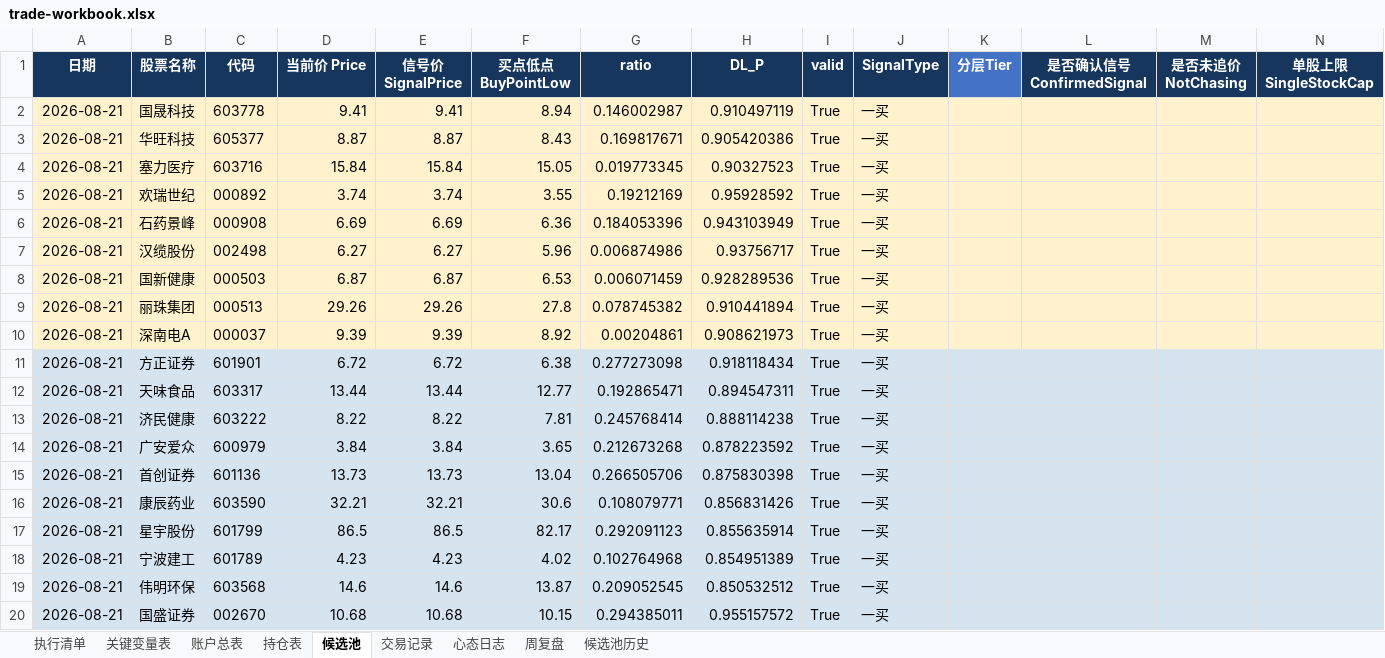
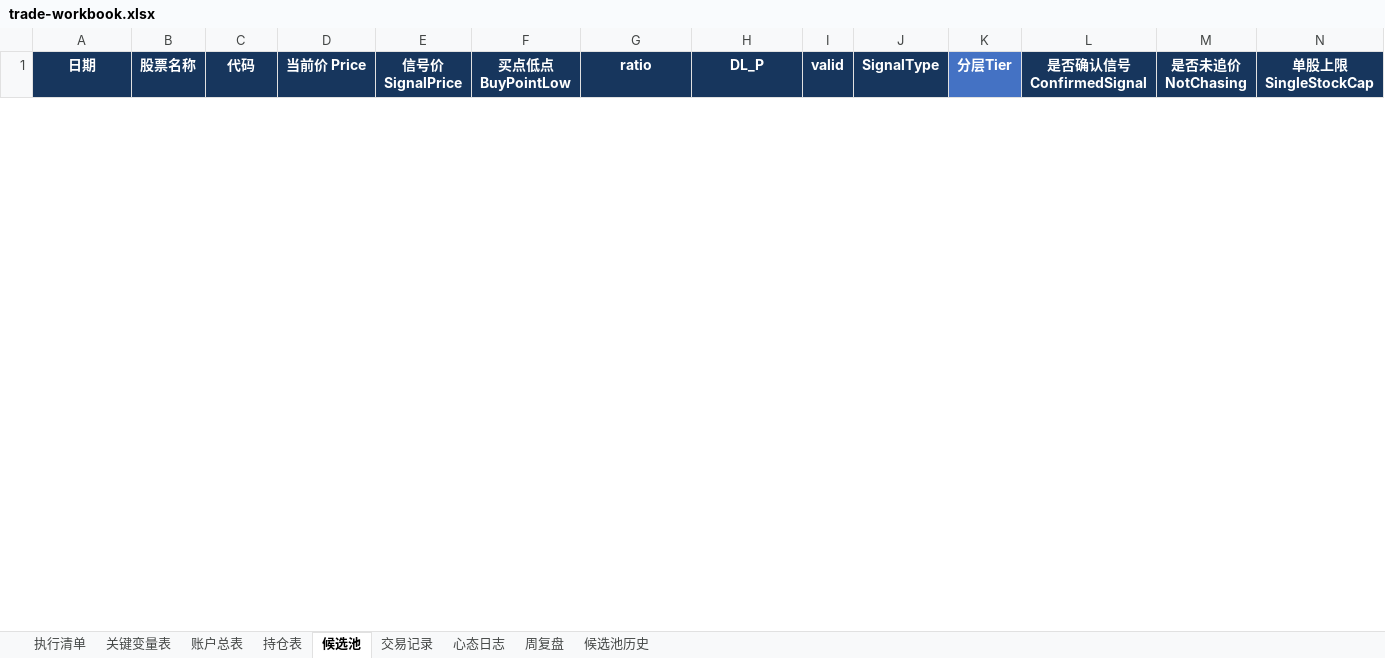
Before and after one commit to soros7788/TradingAgents-CN, an Excel workbook: scripts/chanlun-workflow/trade-workbook.xlsx, sheet 候选池, drawn as a sheet; only a part is shown; values as stored, in another font and other column widths than the file's, no borders; charts and pictures and conditional formats not drawn; removed rows and columns are numbered as before the commit, all else as after; rows hold the shown columns only; the diff covers the shown part only; the diff names each change by its address in the sheet, - before the commit and + after, or states it on an @@ line.

```diff
--- a/scripts/chanlun-workflow/trade-workbook.xlsx (sheet 候选池)
+++ b/scripts/chanlun-workflow/trade-workbook.xlsx (sheet 候选池)
-row 2: 2026-08-21 | 国晟科技 | 603778 | 9.41 | 9.41 | 8.94 | 0.146002987 | 0.910497119 | True | 一买
-row 3: 2026-08-21 | 华旺科技 | 605377 | 8.87 | 8.87 | 8.43 | 0.169817671 | 0.905420386 | True | 一买
-row 4: 2026-08-21 | 塞力医疗 | 603716 | 15.84 | 15.84 | 15.05 | 0.019773345 | 0.90327523 | True | 一买
-row 5: 2026-08-21 | 欢瑞世纪 | 000892 | 3.74 | 3.74 | 3.55 | 0.19212169 | 0.95928592 | True | 一买
-row 6: 2026-08-21 | 石药景峰 | 000908 | 6.69 | 6.69 | 6.36 | 0.184053396 | 0.943103949 | True | 一买
-row 7: 2026-08-21 | 汉缆股份 | 002498 | 6.27 | 6.27 | 5.96 | 0.006874986 | 0.93756717 | True | 一买
-row 8: 2026-08-21 | 国新健康 | 000503 | 6.87 | 6.87 | 6.53 | 0.006071459 | 0.928289536 | True | 一买
-row 9: 2026-08-21 | 丽珠集团 | 000513 | 29.26 | 29.26 | 27.8 | 0.078745382 | 0.910441894 | True | 一买
-row 10: 2026-08-21 | 深南电A | 000037 | 9.39 | 9.39 | 8.92 | 0.00204861 | 0.908621973 | True | 一买
-row 11: 2026-08-21 | 方正证券 | 601901 | 6.72 | 6.72 | 6.38 | 0.277273098 | 0.918118434 | True | 一买
-row 12: 2026-08-21 | 天味食品 | 603317 | 13.44 | 13.44 | 12.77 | 0.192865471 | 0.894547311 | True | 一买
-row 13: 2026-08-21 | 济民健康 | 603222 | 8.22 | 8.22 | 7.81 | 0.245768414 | 0.888114238 | True | 一买
-row 14: 2026-08-21 | 广安爱众 | 600979 | 3.84 | 3.84 | 3.65 | 0.212673268 | 0.878223592 | True | 一买
-row 15: 2026-08-21 | 首创证券 | 601136 | 13.73 | 13.73 | 13.04 | 0.266505706 | 0.875830398 | True | 一买
-row 16: 2026-08-21 | 康辰药业 | 603590 | 32.21 | 32.21 | 30.6 | 0.108079771 | 0.856831426 | True | 一买
-row 17: 2026-08-21 | 星宇股份 | 601799 | 86.5 | 86.5 | 82.17 | 0.292091123 | 0.855635914 | True | 一买
-row 18: 2026-08-21 | 宁波建工 | 601789 | 4.23 | 4.23 | 4.02 | 0.102764968 | 0.854951389 | True | 一买
-row 19: 2026-08-21 | 伟明环保 | 603568 | 14.6 | 14.6 | 13.87 | 0.209052545 | 0.850532512 | True | 一买
-row 20: 2026-08-21 | 国盛证券 | 002670 | 10.68 | 10.68 | 10.15 | 0.294385011 | 0.955157572 | True | 一买
```
Also changed, not shown: 1 added row and 29 removed rows elsewhere in this sheet.
